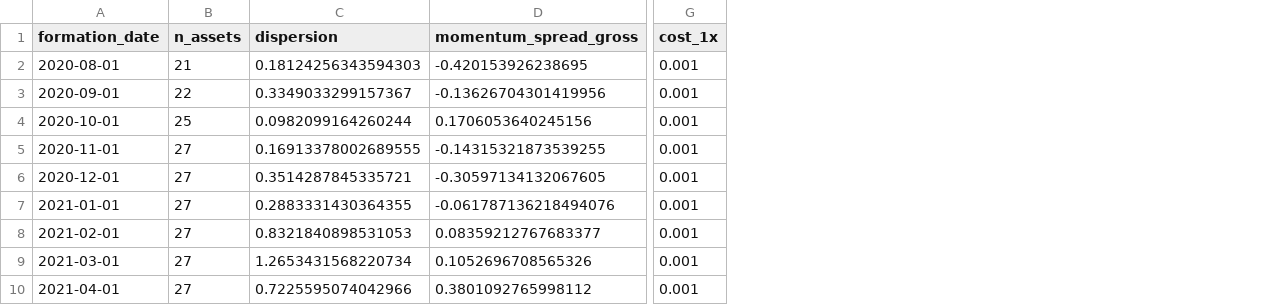
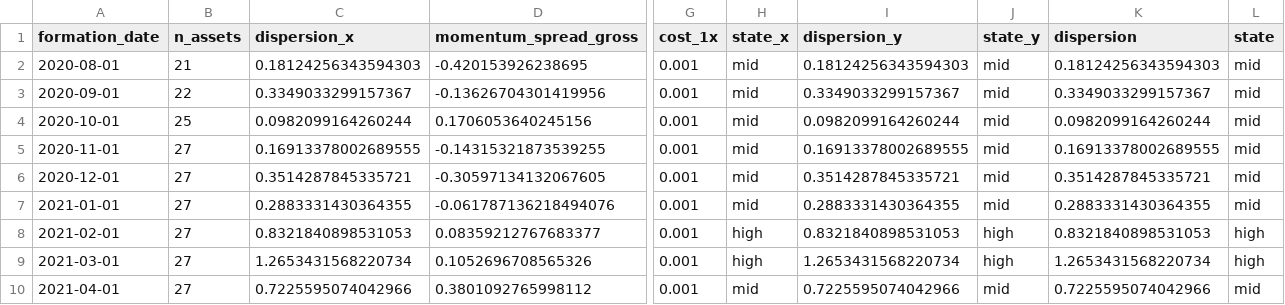
Before and after one commit to takenthatusernameis-collab/Market-dispersion-and-momentum-breakdown, a CSV file: artifacts/HARMONY-CRYPTO-EDGE-004-DISPERSION-001/formation_returns.csv, drawn as a sheet; only a part is shown, gaps mark what is left out; the diff names each change by its address in the sheet, - before the commit and + after, or states it on an @@ line.

```diff
--- a/artifacts/HARMONY-CRYPTO-EDGE-004-DISPERSION-001/formation_returns.csv
+++ b/artifacts/HARMONY-CRYPTO-EDGE-004-DISPERSION-001/formation_returns.csv
+column H (state_x), rows 2-10: mid | mid | mid | mid | mid | mid | high | high | mid
+column I (dispersion_y), rows 2-10: 0.18124256343594303 | 0.3349033299157367 | 0.0982099164260244 | 0.16913378002689555 | 0.3514287845335721 | 0.2883331430364355 | 0.8321840898531053 | 1.2653431568220734 | 0.7225595074042966
+column J (state_y), rows 2-10: mid | mid | mid | mid | mid | mid | high | high | mid
+column K (dispersion), rows 2-10: 0.18124256343594303 | 0.3349033299157367 | 0.0982099164260244 | 0.16913378002689555 | 0.3514287845335721 | 0.2883331430364355 | 0.8321840898531053 | 1.2653431568220734 | 0.7225595074042966
+column L (state), rows 2-10: mid | mid | mid | mid | mid | mid | high | high | mid
-C1: dispersion
+C1: dispersion_x
```
Also changed, not shown: artifacts/HARMONY-CRYPTO-EDGE-004-DISPERSION-001/phase_c_returns.csv, 18 other files.
